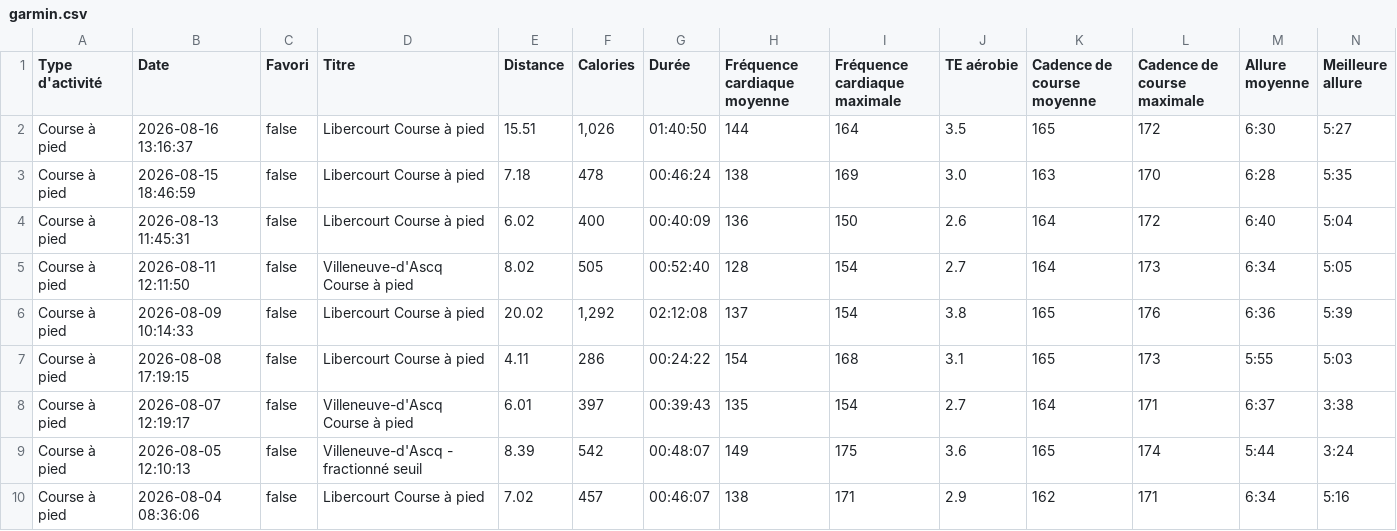
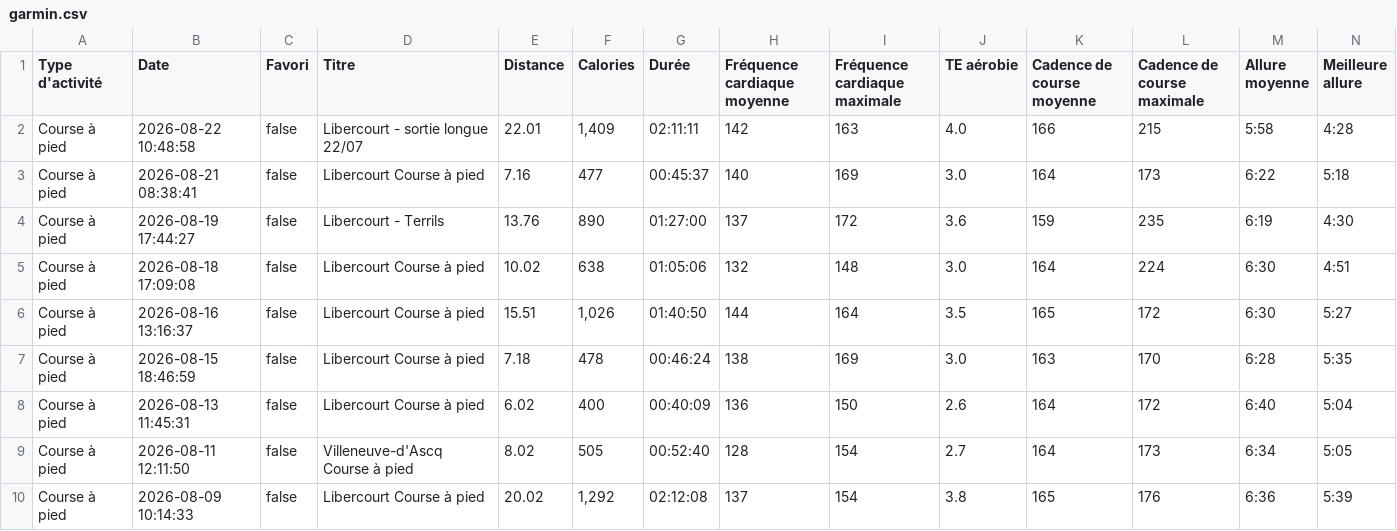
Before and after one commit to enferer/prepa-app, a CSV file: profiles/thibaut/prepas/marathon-2026-10/data/garmin.csv, drawn as a sheet; only a part is shown; the shorter side is filled out with more unchanged rows; rows hold the shown columns only; the diff names each change by its address in the sheet, - before the commit and + after, or states it on an @@ line.

```diff
--- a/profiles/thibaut/prepas/marathon-2026-10/data/garmin.csv
+++ b/profiles/thibaut/prepas/marathon-2026-10/data/garmin.csv
+row 2: Course à pied | 2026-08-22 10:48:58 | false | Libercourt - sortie longue 22/07 | 22.01 | 1,409 | 02:11:11 | 142 | 163 | 4.0 | 166 | 215 | 5:58 | 4:28
+row 3: Course à pied | 2026-08-21 08:38:41 | false | Libercourt Course à pied | 7.16 | 477 | 00:45:37 | 140 | 169 | 3.0 | 164 | 173 | 6:22 | 5:18
+row 4: Course à pied | 2026-08-19 17:44:27 | false | Libercourt - Terrils | 13.76 | 890 | 01:27:00 | 137 | 172 | 3.6 | 159 | 235 | 6:19 | 4:30
+row 5: Course à pied | 2026-08-18 17:09:08 | false | Libercourt Course à pied | 10.02 | 638 | 01:05:06 | 132 | 148 | 3.0 | 164 | 224 | 6:30 | 4:51
```
Also changed, not shown: 5 other files.
